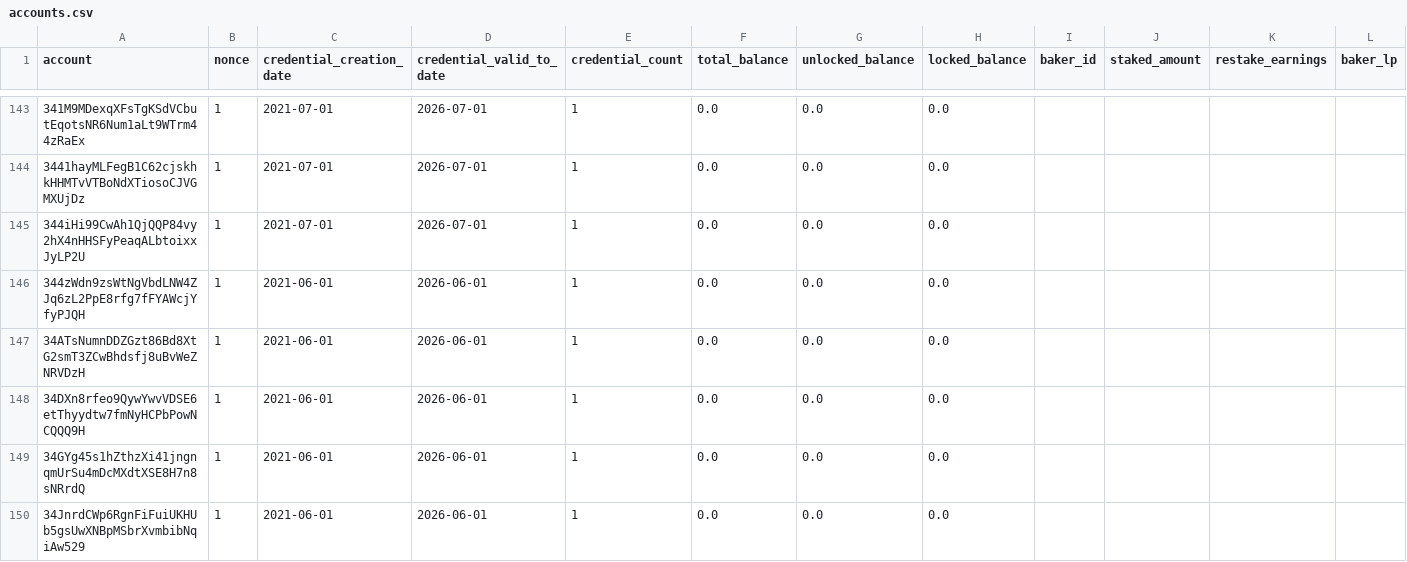
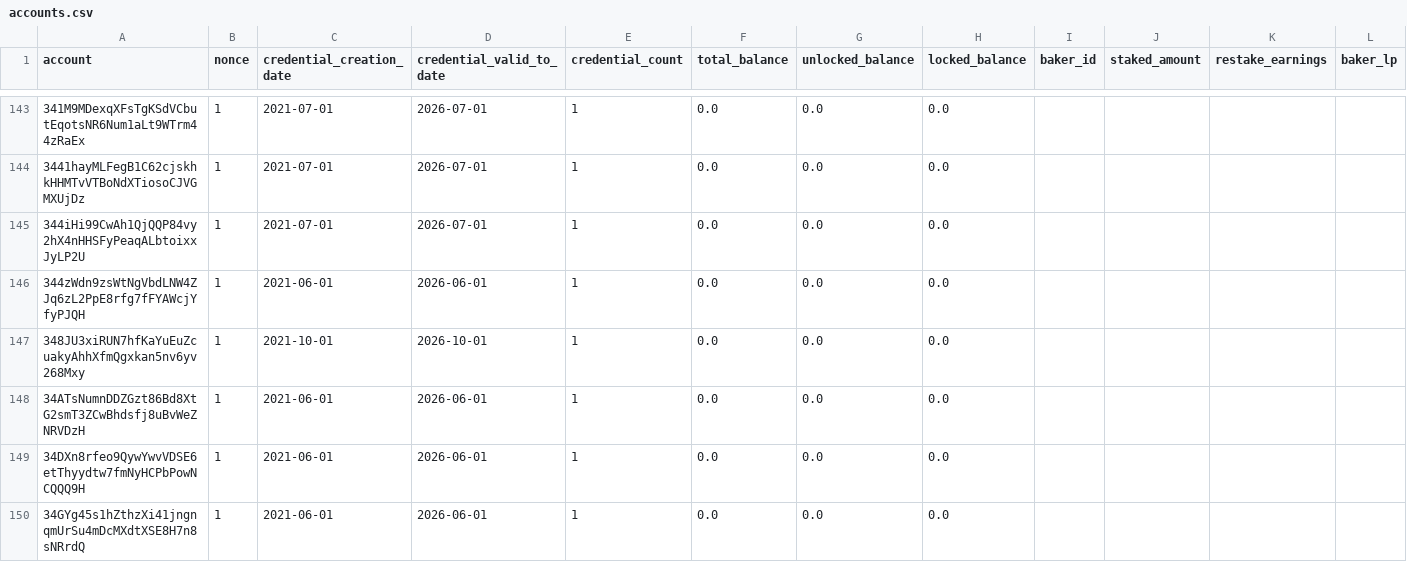
Before and after one commit to ccdexplorer/ccdexplorer-accounts, a CSV file: accounts.csv, drawn as a sheet; only a part is shown, gaps mark what is left out; the shorter side is filled out with more unchanged rows; rows hold the shown columns only; the diff covers the shown part only; the diff names each change by its address in the sheet, - before the commit and + after, or states it on an @@ line.

Commit message:
2021-10-26

```diff
--- a/accounts.csv
+++ b/accounts.csv
+row 147: 348JU3xiRUN7hfKaYuEuZcuakyAhhXfmQgxkan5nv6yv268Mxy | 1 | 2021-10-01 | 2026-10-01 | 1 | 0.0 | 0.0 | 0.0
```
Also changed, not shown: 5 added rows and 45 edited cells elsewhere in this file.
